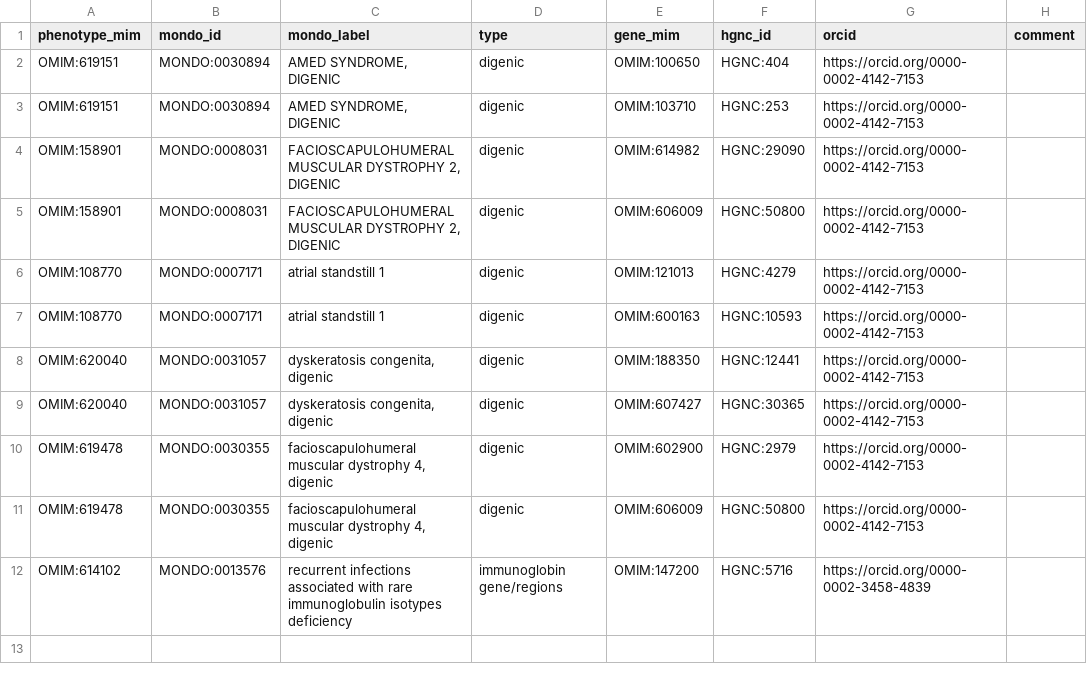
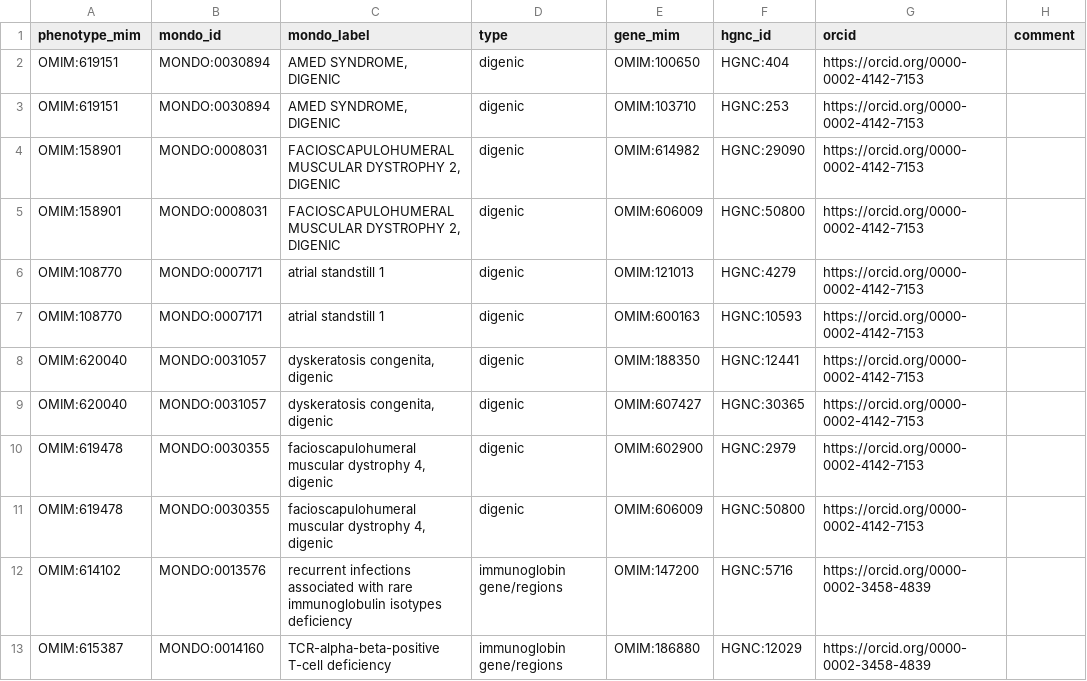
Before and after one commit to monarch-initiative/omim, a TSV file: data/protected-disease-gene.tsv, drawn as a sheet; the diff names each change by its address in the sheet, - before the commit and + after, or states it on an @@ line.

Commit message:
Update protected-disease-gene.tsv
add entry for OMIM:615387

```diff
--- a/data/protected-disease-gene.tsv
+++ b/data/protected-disease-gene.tsv
+row 13: OMIM:615387 | MONDO:0014160 | TCR-alpha-beta-positive T-cell deficiency | immunoglobin gene/regions | OMIM:186880 | HGNC:12029 | https://orcid.org/0000-0002-3458-4839
```
